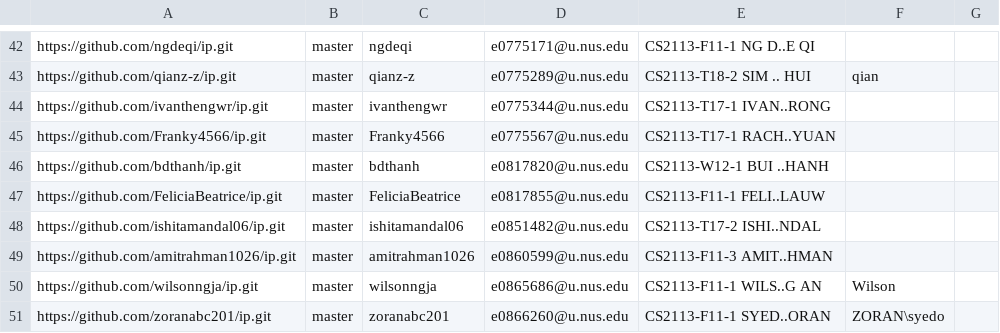
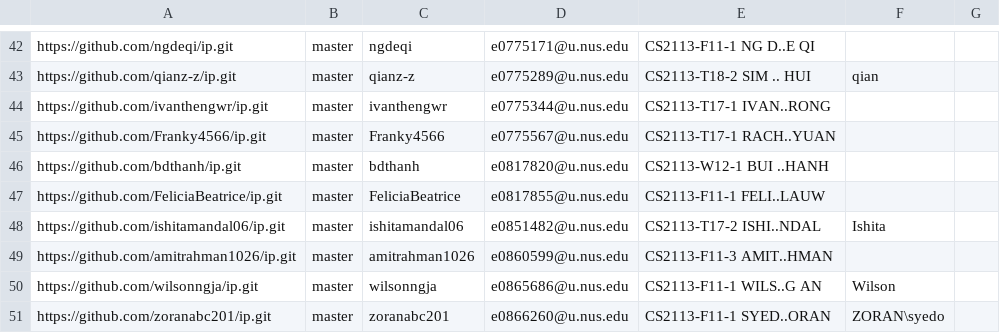
Before and after one commit to nus-cs2113-AY2223S1/ip-dashboard, a CSV file: configs/author-config.csv, drawn as a sheet; only a part is shown, gaps mark what is left out.

Commit message:
Update configs

```diff
--- a/configs/author-config.csv
+++ b/configs/author-config.csv
@@ -47,3 +47,3 @@ https://github.com/bdthanh/ip.git,master,bdthanh,e0817820@u.nus.edu,CS2113-W12-1
 https://github.com/FeliciaBeatrice/ip.git,master,FeliciaBeatrice,e0817855@u.nus.edu,CS2113-F11-1 FELI..LAUW,,
-https://github.com/ishitamandal06/ip.git,master,ishitamandal06,e0851482@u.nus.edu,CS2113-T17-2 ISHI..NDAL,,
+https://github.com/ishitamandal06/ip.git,master,ishitamandal06,e0851482@u.nus.edu,CS2113-T17-2 ISHI..NDAL,Ishita,
 https://github.com/amitrahman1026/ip.git,master,amitrahman1026,e0860599@u.nus.edu,CS2113-F11-3 AMIT..HMAN,,
```
